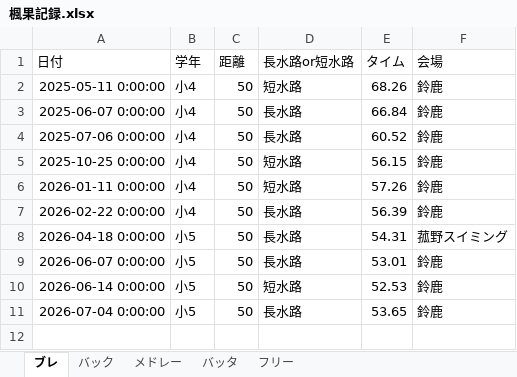
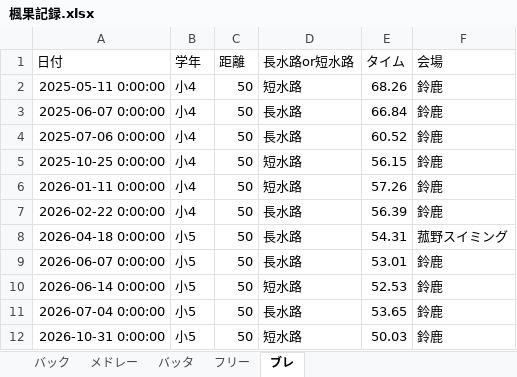
Before and after one commit to shimo2829/fuka-swim, an Excel workbook: 楓果記録.xlsx, sheet ブレ, drawn as a sheet; values as stored, in another font and other column widths than the file's, no borders; the diff names each change by its address in the sheet, - before the commit and + after, or states it on an @@ line.

Commit message:
Add record: ブレ 50m

```diff
--- a/楓果記録.xlsx (sheet ブレ)
+++ b/楓果記録.xlsx (sheet ブレ)
@@ sheet tab order changed: バック | メドレー | バッタ | フリー | ブレ @@
+row 12: 2026-10-31 0:00:00 | 小5 | 50 | 短水路 | 50.03 | 鈴鹿
```
